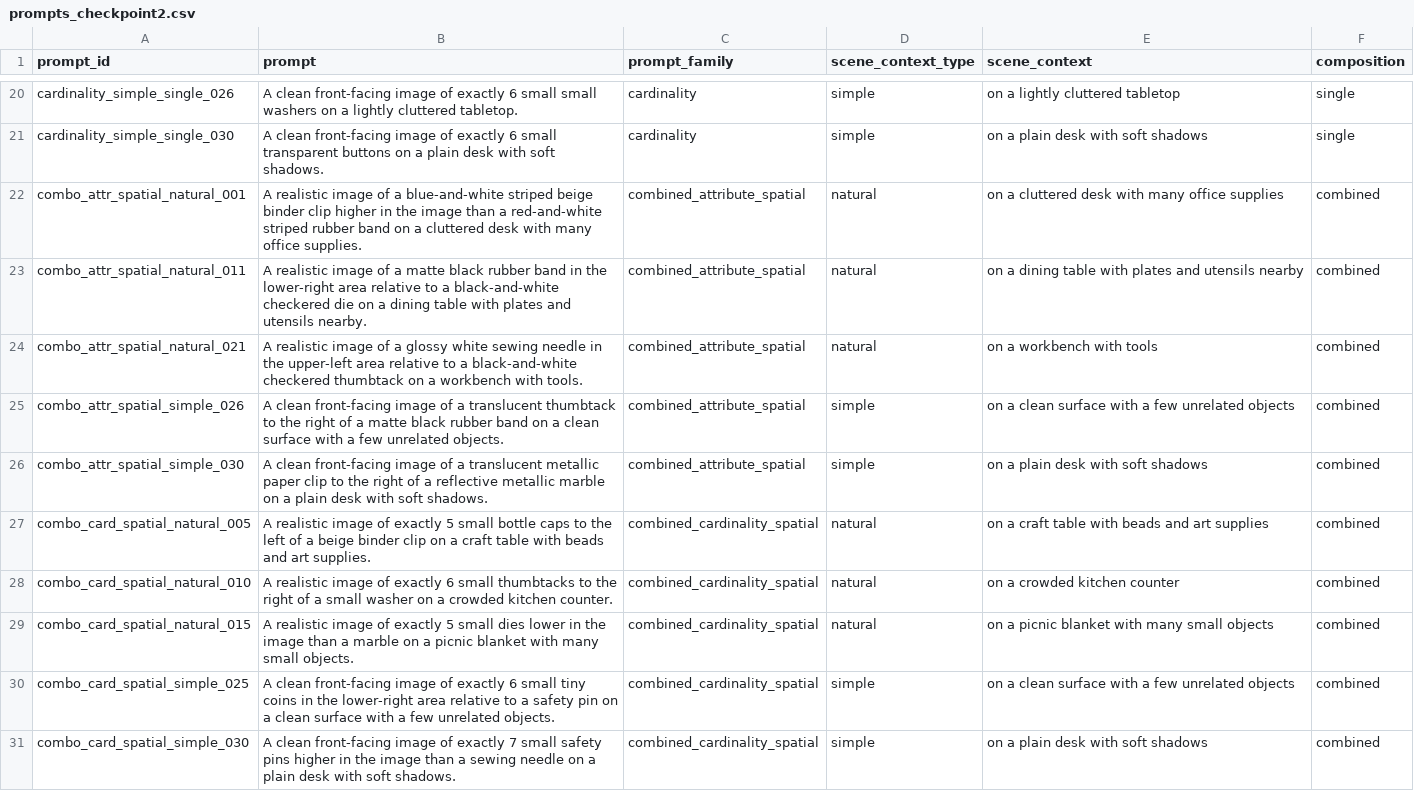
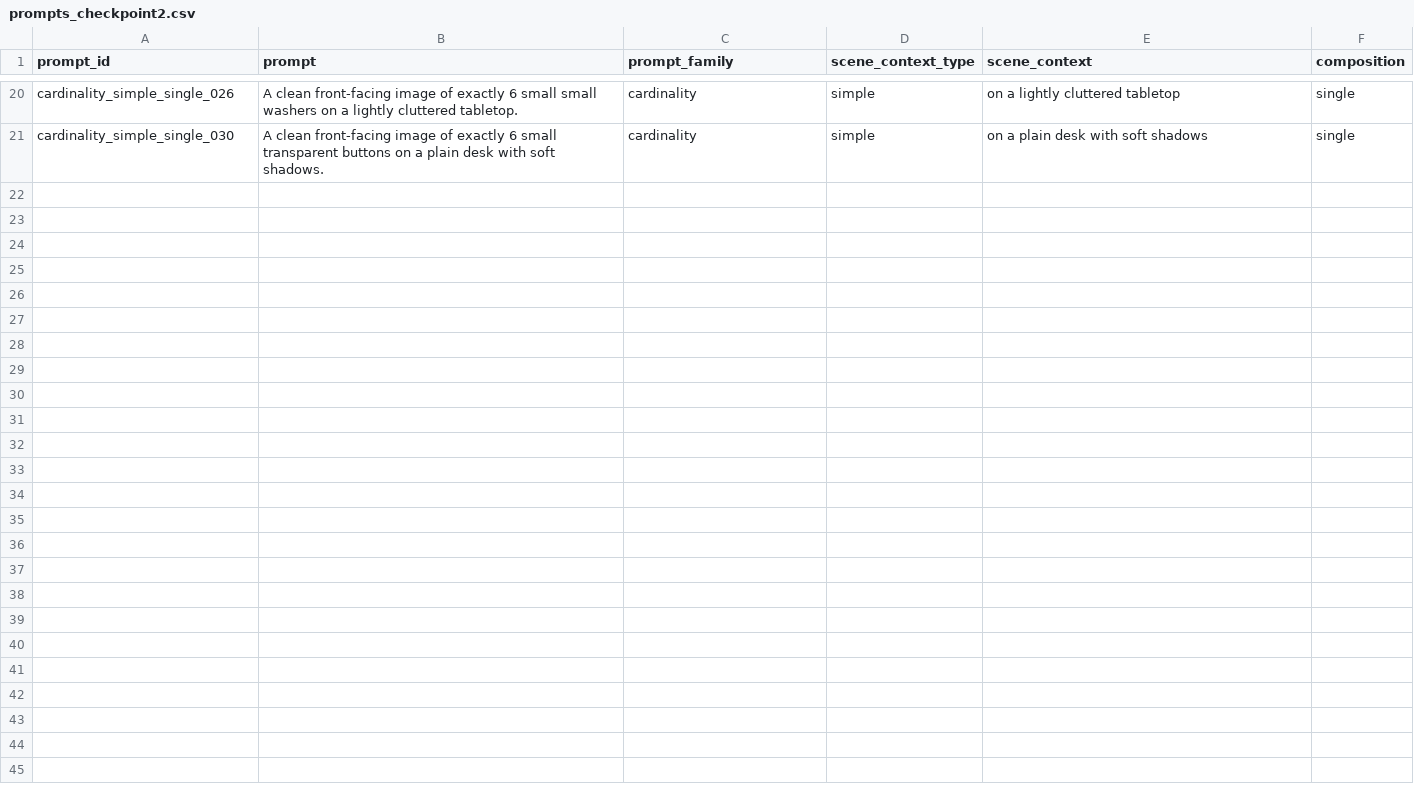
Before and after one commit to ElinaHuang/CS348K-Final-Project, a CSV file: data/prompts/prompts_checkpoint2.csv, drawn as a sheet; only a part is shown, gaps mark what is left out; the diff names each change by its address in the sheet, - before the commit and + after, or states it on an @@ line.

Commit message:
human-label images

```diff
--- a/data/prompts/prompts_checkpoint2.csv
+++ b/data/prompts/prompts_checkpoint2.csv
-row 22: combo_attr_spatial_natural_001 | A realistic image of a blue-and-white striped beige binder clip higher in the image than a red-and-white striped rubber band on a cluttered desk with many office supplies. | combined_attribute_spatial | natural | on a cluttered desk with many office supplies | combined
-row 23: combo_attr_spatial_natural_011 | A realistic image of a matte black rubber band in the lower-right area relative to a black-and-white checkered die on a dining table with plates and utensils nearby. | combined_attribute_spatial | natural | on a dining table with plates and utensils nearby | combined
-row 24: combo_attr_spatial_natural_021 | A realistic image of a glossy white sewing needle in the upper-left area relative to a black-and-white checkered thumbtack on a workbench with tools. | combined_attribute_spatial | natural | on a workbench with tools | combined
-row 25: combo_attr_spatial_simple_026 | A clean front-facing image of a translucent thumbtack to the right of a matte black rubber band on a clean surface with a few unrelated objects. | combined_attribute_spatial | simple | on a clean surface with a few unrelated objects | combined
-row 26: combo_attr_spatial_simple_030 | A clean front-facing image of a translucent metallic paper clip to the right of a reflective metallic marble on a plain desk with soft shadows. | combined_attribute_spatial | simple | on a plain desk with soft shadows | combined
-row 27: combo_card_spatial_natural_005 | A realistic image of exactly 5 small bottle caps to the left of a beige binder clip on a craft table with beads and art supplies. | combined_cardinality_spatial | natural | on a craft table with beads and art supplies | combined
-row 28: combo_card_spatial_natural_010 | A realistic image of exactly 6 small thumbtacks to the right of a small washer on a crowded kitchen counter. | combined_cardinality_spatial | natural | on a crowded kitchen counter | combined
-row 29: combo_card_spatial_natural_015 | A realistic image of exactly 5 small dies lower in the image than a marble on a picnic blanket with many small objects. | combined_cardinality_spatial | natural | on a picnic blanket with many small objects | combined
-row 30: combo_card_spatial_simple_025 | A clean front-facing image of exactly 6 small tiny coins in the lower-right area relative to a safety pin on a clean surface with a few unrelated objects. | combined_cardinality_spatial | simple | on a clean surface with a few unrelated objects | combined
-row 31: combo_card_spatial_simple_030 | A clean front-facing image of exactly 7 small safety pins higher in the image than a sewing needle on a plain desk with soft shadows. | combined_cardinality_spatial | simple | on a plain desk with soft shadows | combined
```
Also changed, not shown: 4 other files.
